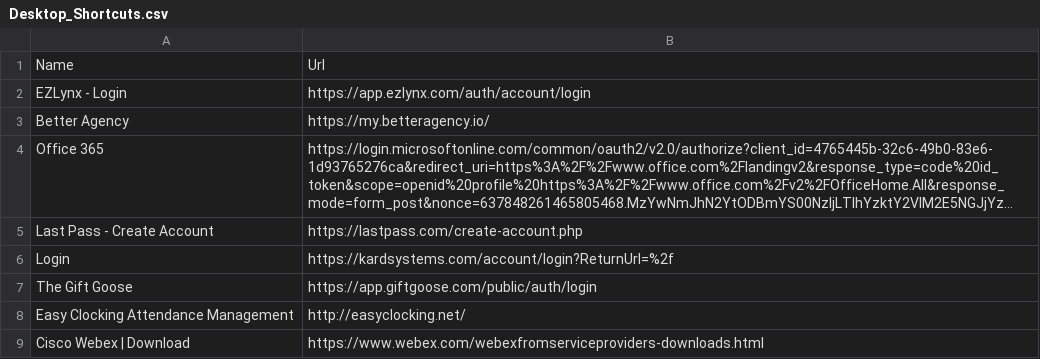
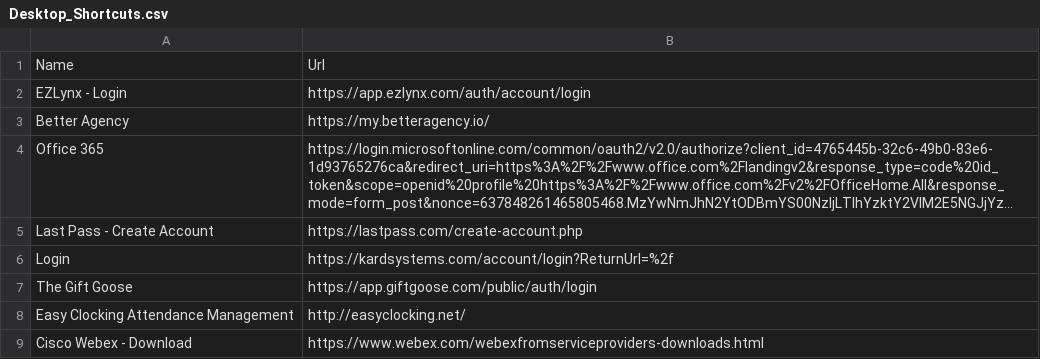
Before and after one commit to SCS-IPS/Intune-Automation, a CSV file: Desktop_Shortcuts.csv, drawn as a sheet; long unchanged cells end in ….

Commit message:
Update Desktop_Shortcuts.csv

```diff
--- a/Desktop_Shortcuts.csv
+++ b/Desktop_Shortcuts.csv
@@ -8,2 +8,2 @@
 "Easy Clocking Attendance Management","http://easyclocking.net/"
-"Cisco Webex | Download","https://www.webex.com/webexfromserviceproviders-downloads.html"
+"Cisco Webex - Download","https://www.webex.com/webexfromserviceproviders-downloads.html"
```
